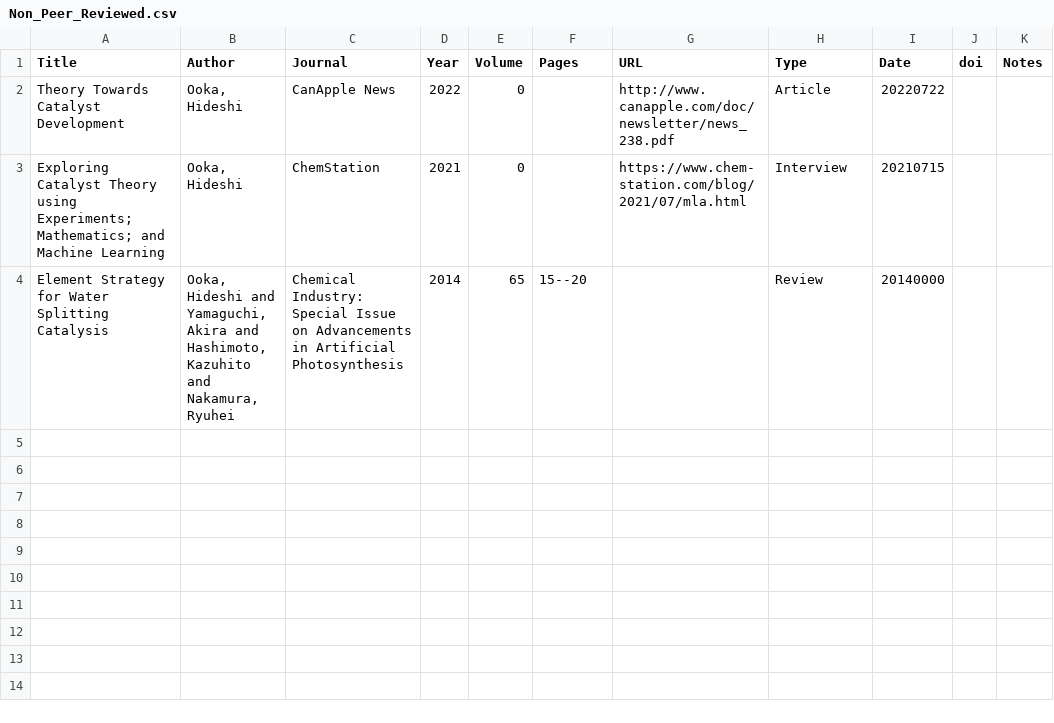
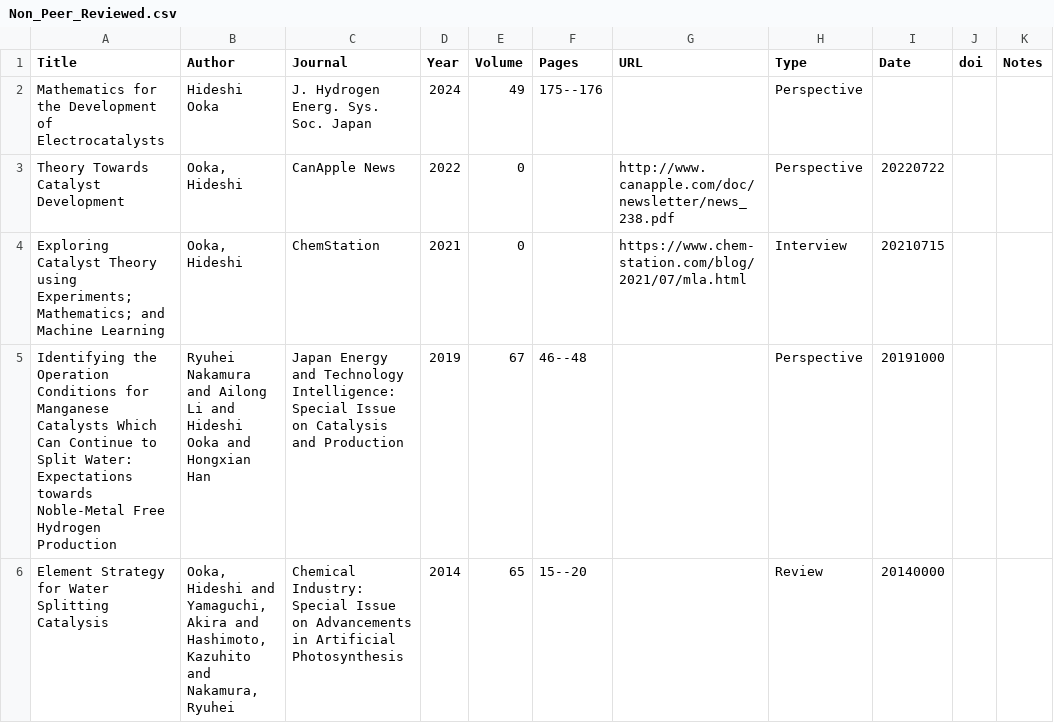
Before and after one commit to HideshiOoka/Homepage, a CSV file: achievements/Non_Peer_Reviewed.csv, drawn as a sheet.

Commit message:
added Suda san and HESS article

```diff
--- a/achievements/Non_Peer_Reviewed.csv
+++ b/achievements/Non_Peer_Reviewed.csv
@@ -1,4 +1,6 @@
 Title,Author,Journal,Year,Volume,Pages,URL,Type,Date,doi,Notes
-Theory Towards Catalyst Development,"Ooka, Hideshi",CanApple News,2022,0,,http://www.canapple.com/doc/newsletter/news_238.pdf,Article,20220722,,
+Mathematics for the Development of Electrocatalysts,Hideshi Ooka,J. Hydrogen Energ. Sys. Soc. Japan,2024,49,175--176,,Perspective,,,
+Theory Towards Catalyst Development,"Ooka, Hideshi",CanApple News,2022,0,,http://www.canapple.com/doc/newsletter/news_238.pdf,Perspective,20220722,,
 Exploring Catalyst Theory using Experiments; Mathematics; and Machine Learning,"Ooka, Hideshi",ChemStation,2021,0,,https://www.chem-station.com/blog/2021/07/mla.html,Interview,20210715,,
+Identifying the Operation Conditions for Manganese Catalysts Which Can Continue to Split Water: Expectations towards Noble-Metal Free Hydrogen Production,Ryuhei Nakamura and Ailong Li and Hideshi Ooka and Hongxian Han,Japan Energy and Technology Intelligence: Special Issue on Catalysis and Production,2019,67,46--48,,Perspective,20191000,,
 Element Strategy for Water Splitting Catalysis," Ooka, Hideshi and Yamaguchi, Akira and Hashimoto, Kazuhito and Nakamura, Ryuhei",Chemical Industry: Special Issue on Advancements in Artificial Photosynthesis,2014,65,15--20,,Review,20140000,,
```
Also changed, not shown: achievements/Non_Peer_Reviewed_JP.csv, achievements/Publications.csv, 10 other files.
